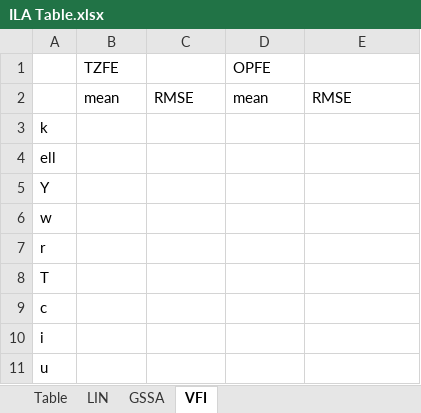
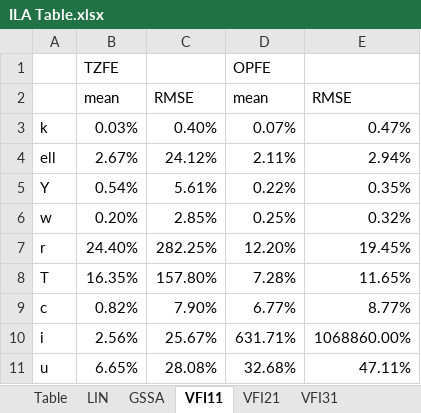
Before and after one commit to econdaryl/PolicyUncertainty, an Excel workbook: Simple ILA/ILA Table.xlsx, sheet VFI11, drawn as a sheet; values as stored, in another font and other column widths than the file's, no borders; the diff names each change by its address in the sheet, - before the commit and + after, or states it on an @@ line.

```diff
--- a/Simple ILA/ILA Table.xlsx (sheet VFI11)
+++ b/Simple ILA/ILA Table.xlsx (sheet VFI11)
-sheet tab: VFI
+sheet tab: VFI11
+sheet tab: VFI21
+sheet tab: VFI31
-B3: (empty)
+B3: 0.03%
-C3: (empty)
+C3: 0.40%
-D3: (empty)
+D3: 0.07%
-E3: (empty)
+E3: 0.47%
-B4: (empty)
+B4: 2.67%
-C4: (empty)
+C4: 24.12%
-D4: (empty)
+D4: 2.11%
-E4: (empty)
+E4: 2.94%
-B5: (empty)
+B5: 0.54%
-C5: (empty)
+C5: 5.61%
-D5: (empty)
+D5: 0.22%
-E5: (empty)
+E5: 0.35%
-B6: (empty)
+B6: 0.20%
-C6: (empty)
+C6: 2.85%
-D6: (empty)
+D6: 0.25%
-E6: (empty)
+E6: 0.32%
-B7: (empty)
+B7: 24.40%
-C7: (empty)
+C7: 282.25%
-D7: (empty)
+D7: 12.20%
-E7: (empty)
+E7: 19.45%
-B8: (empty)
+B8: 16.35%
-C8: (empty)
+C8: 157.80%
-D8: (empty)
+D8: 7.28%
-E8: (empty)
+E8: 11.65%
-B9: (empty)
+B9: 0.82%
-C9: (empty)
+C9: 7.90%
-D9: (empty)
+D9: 6.77%
-E9: (empty)
+E9: 8.77%
-B10: (empty)
+B10: 2.56%
-C10: (empty)
+C10: 25.67%
-D10: (empty)
+D10: 631.71%
-E10: (empty)
+E10: 1068860.00%
-B11: (empty)
+B11: 6.65%
-C11: (empty)
+C11: 28.08%
-D11: (empty)
+D11: 32.68%
-E11: (empty)
+E11: 47.11%
```
Also changed, not shown: sheet Table, BrockMirman/BM Table.xlsx, computation times.xlsx, 28 other files.
